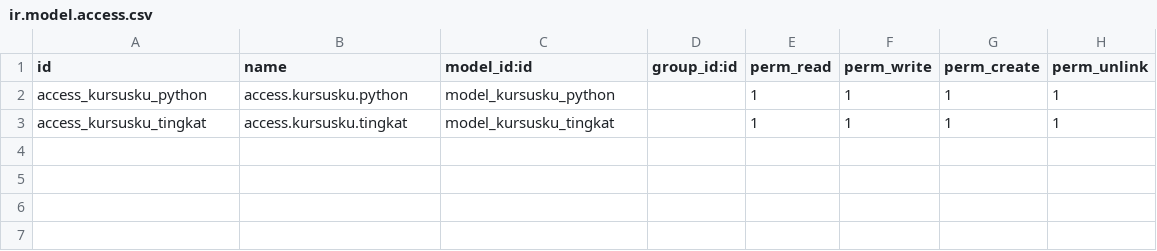
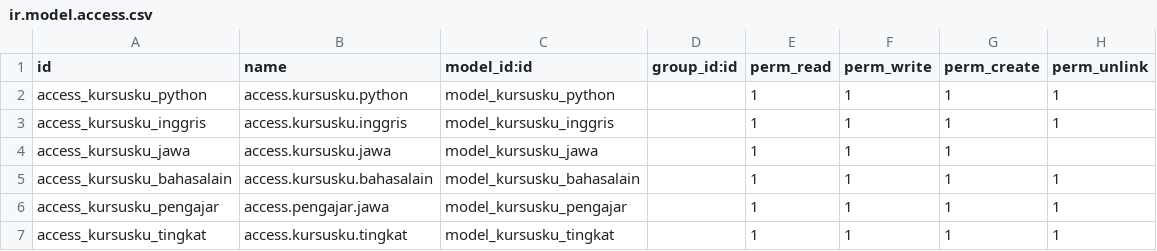
Before and after one commit to Hendrasetyawan1945/odoo-latihan-HM01, a CSV file: addonskursus/kursusku/security/ir.model.access.csv, drawn as a sheet; the diff names each change by its address in the sheet, - before the commit and + after, or states it on an @@ line.

```diff
--- a/addonskursus/kursusku/security/ir.model.access.csv
+++ b/addonskursus/kursusku/security/ir.model.access.csv
+row 3: access_kursusku_inggris | access.kursusku.inggris | model_kursusku_inggris |  | 1 | 1 | 1 | 1
+row 4: access_kursusku_jawa | access.kursusku.jawa | model_kursusku_jawa |  | 1 | 1 | 1
+row 5: access_kursusku_bahasalain | access.kursusku.bahasalain | model_kursusku_bahasalain |  | 1 | 1 | 1 | 1
+row 6: access_kursusku_pengajar | access.pengajar.jawa | model_kursusku_pengajar |  | 1 | 1 | 1 | 1
```
Also changed, not shown: 16 other files.
